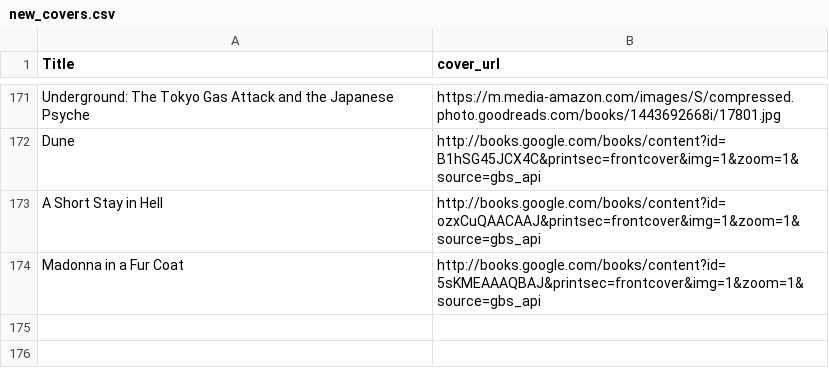
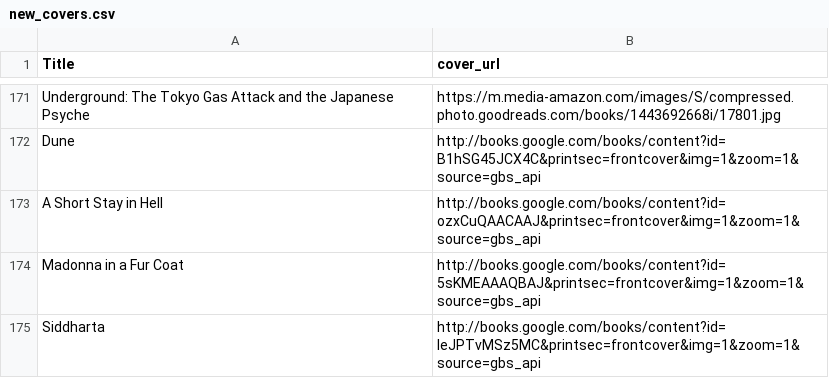
Before and after one commit to noah-kg/reading-habits, a CSV file: new_covers.csv, drawn as a sheet; only a part is shown, gaps mark what is left out.

Commit message:
updated book list 4/23

```diff
--- a/new_covers.csv
+++ b/new_covers.csv
@@ -174 +174,2 @@ A Short Stay in Hell,http://books.google.com/books/content?id=ozxCuQAACAAJ&print
 Madonna in a Fur Coat,http://books.google.com/books/content?id=5sKMEAAAQBAJ&printsec=frontcover&img=1&zoom=1&source=gbs_api
+Siddharta,http://books.google.com/books/content?id=leJPTvMSz5MC&printsec=frontcover&img=1&zoom=1&source=gbs_api
```
Also changed, not shown: BookList.csv, 1 other file.
